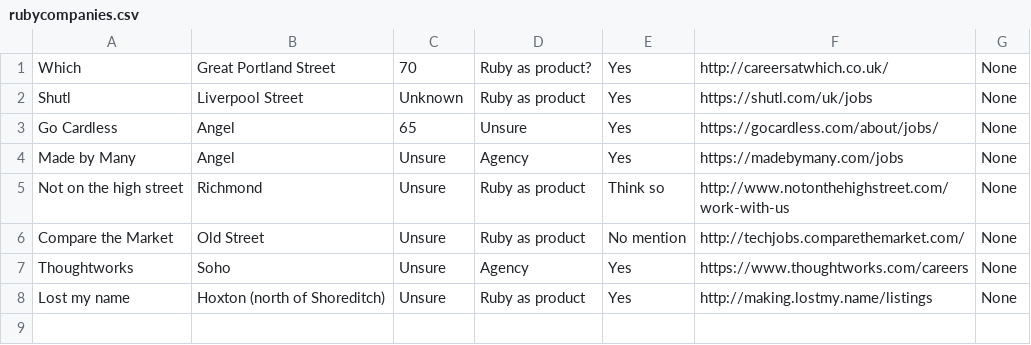
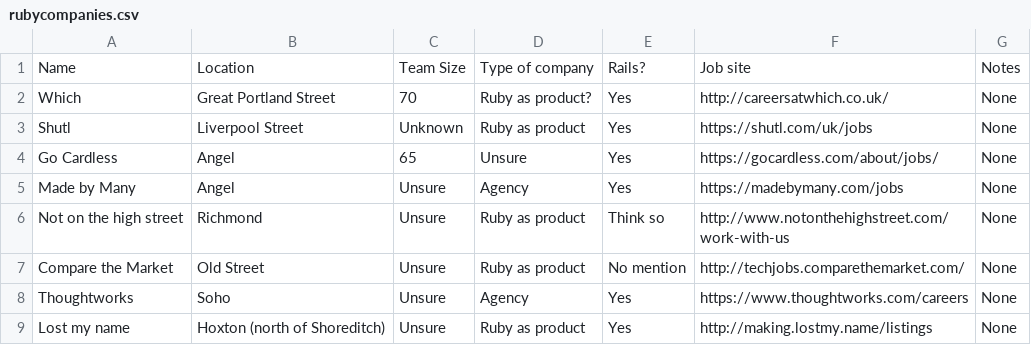
Before and after one commit to Skillabiz/london_RoR, a CSV file: rubycompanies.csv, drawn as a sheet; the diff names each change by its address in the sheet, - before the commit and + after, or states it on an @@ line.

Commit message:
end

```diff
--- a/rubycompanies.csv
+++ b/rubycompanies.csv
+row 1: Name | Location | Team Size | Type of company | Rails? | Job site | Notes
```
